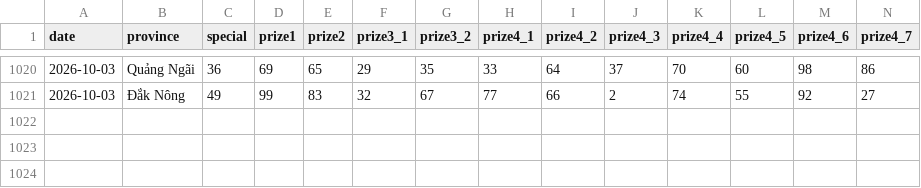
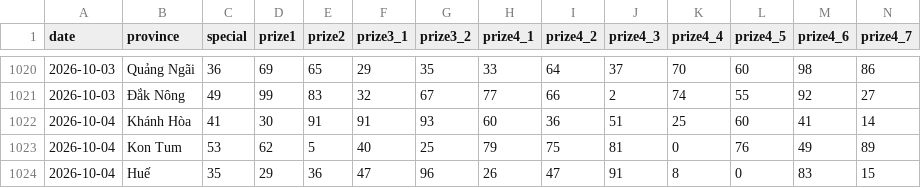
Before and after one commit to phuc341986/vietnam-lottery, a CSV file: data/xsmt-2-digits.csv, drawn as a sheet; only a part is shown, gaps mark what is left out; rows hold the shown columns only; the diff names each change by its address in the sheet, - before the commit and + after, or states it on an @@ line.

```diff
--- a/data/xsmt-2-digits.csv
+++ b/data/xsmt-2-digits.csv
+row 1022: 2026-10-04 | Khánh Hòa | 41 | 30 | 91 | 91 | 93 | 60 | 36 | 51 | 25 | 60 | 41 | 14
+row 1023: 2026-10-04 | Kon Tum | 53 | 62 | 5 | 40 | 25 | 79 | 75 | 81 | 0 | 76 | 49 | 89
+row 1024: 2026-10-04 | Huế | 35 | 29 | 36 | 47 | 96 | 26 | 47 | 91 | 8 | 0 | 83 | 15
```
Also changed, not shown: data/xsmt-sparse.csv, data/xsmt.csv, 8 other files.
